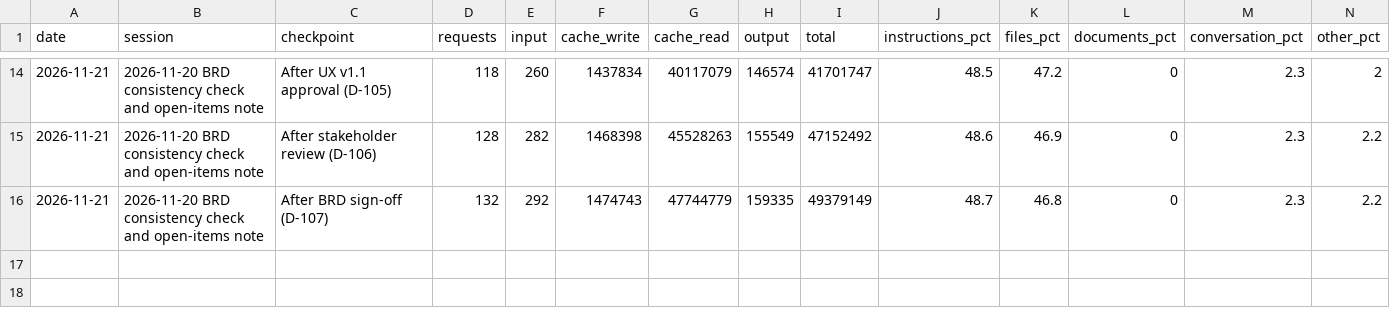
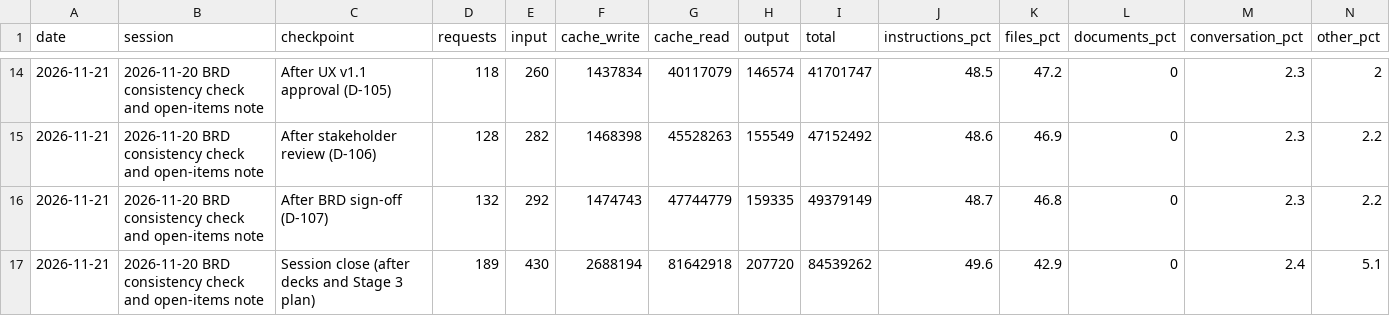
Before and after one commit to cp-rajeshverma/PMS, a CSV file: memory/usage/session-readings.csv, drawn as a sheet; only a part is shown, gaps mark what is left out; rows hold the shown columns only; the diff names each change by its address in the sheet, - before the commit and + after, or states it on an @@ line.

```diff
--- a/memory/usage/session-readings.csv
+++ b/memory/usage/session-readings.csv
+row 17: 2026-11-21 | 2026-11-20 BRD consistency check and open-items note | Session close (after decks and Stage 3 plan) | 189 | 430 | 2688194 | 81642918 | 207720 | 84539262 | 49.6 | 42.9 | 0 | 2.4 | 5.1
```
Also changed, not shown: memory/usage/token-log.csv, 1 other file.
